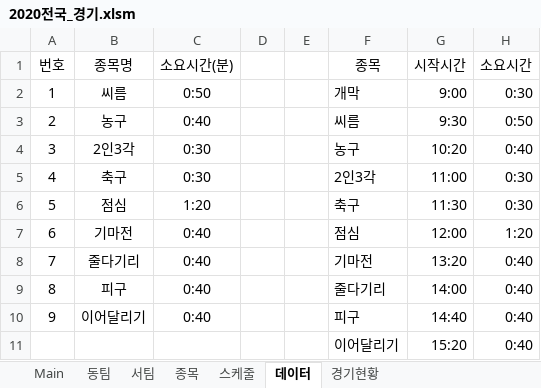
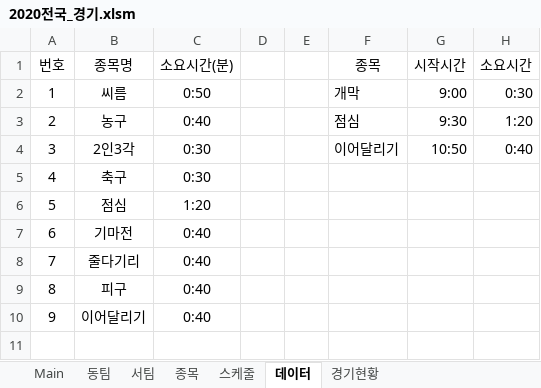
Before and after one commit to hyunjunyun/Excel, an Excel workbook: 전국대회/경기_평가전_20210217/2020전국_경기.xlsm, sheet 데이터, drawn as a sheet; values as stored, in another font and other column widths than the file's, no borders; conditional formats not drawn; the diff names each change by its address in the sheet, - before the commit and + after, or states it on an @@ line.

Commit message:
update
전국 경기

```diff
--- a/전국대회/경기_평가전_20210217/2020전국_경기.xlsm (sheet 데이터)
+++ b/전국대회/경기_평가전_20210217/2020전국_경기.xlsm (sheet 데이터)
-F3 (종목): 씨름
+F3 (종목): 점심
-H3 (소요시간): 0:50
+H3 (소요시간): 1:20
-F4 (종목): 농구
+F4 (종목): 이어달리기
-G4 (시작시간): 10:20
+G4 (시작시간): 10:50
-F5 (종목): 2인3각
+F5 (종목): (empty)
-G5 (시작시간): 11:00
+G5 (시작시간): (empty)
-H5:H6 (소요시간): 0:30
+H5:H6 (소요시간): (empty)
-F6 (종목): 축구
+F6 (종목): (empty)
-G6 (시작시간): 11:30
+G6 (시작시간): (empty)
-F7 (종목): 점심
+F7 (종목): (empty)
-G7 (시작시간): 12:00
+G7 (시작시간): (empty)
-H7 (소요시간): 1:20
+H7 (소요시간): (empty)
-F8 (종목): 기마전
+F8 (종목): (empty)
-G8 (시작시간): 13:20
+G8 (시작시간): (empty)
-H8:H10 (소요시간): 0:40
+H8:H10 (소요시간): (empty)
-F9 (종목): 줄다기리
+F9 (종목): (empty)
-G9 (시작시간): 14:00
+G9 (시작시간): (empty)
-F10 (종목): 피구
+F10 (종목): (empty)
-G10 (시작시간): 14:40
+G10 (시작시간): (empty)
-row 11:  |  |  |  |  | 이어달리기 | 15:20 | 0:40
```
Also changed, not shown: sheet 동팀, sheet 종목, sheet Main, charts or pictures.
